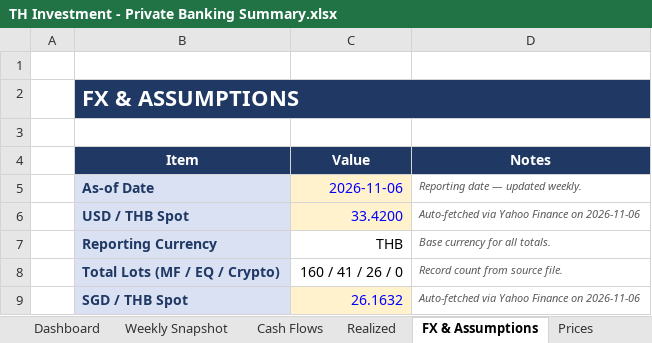
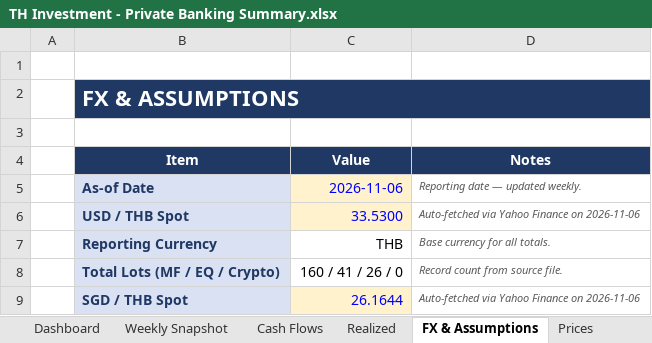
Before and after one commit to vsupakatitham-cloud/investment-dashboard, an Excel workbook: TH Investment - Private Banking Summary.xlsx, sheet FX & Assumptions, drawn as a sheet; values as stored, in another font and other column widths than the file's, no borders; the diff names each change by its address in the sheet, - before the commit and + after, or states it on an @@ line.

```diff
--- a/TH Investment - Private Banking Summary.xlsx (sheet FX & Assumptions)
+++ b/TH Investment - Private Banking Summary.xlsx (sheet FX & Assumptions)
-C6 (Value): 33.4200
+C6 (Value): 33.5300
-C9 (Value): 26.1632
+C9 (Value): 26.1644
```
Also changed, not shown: sheet Prices, sheet Weekly Snapshot, 4 other files.
